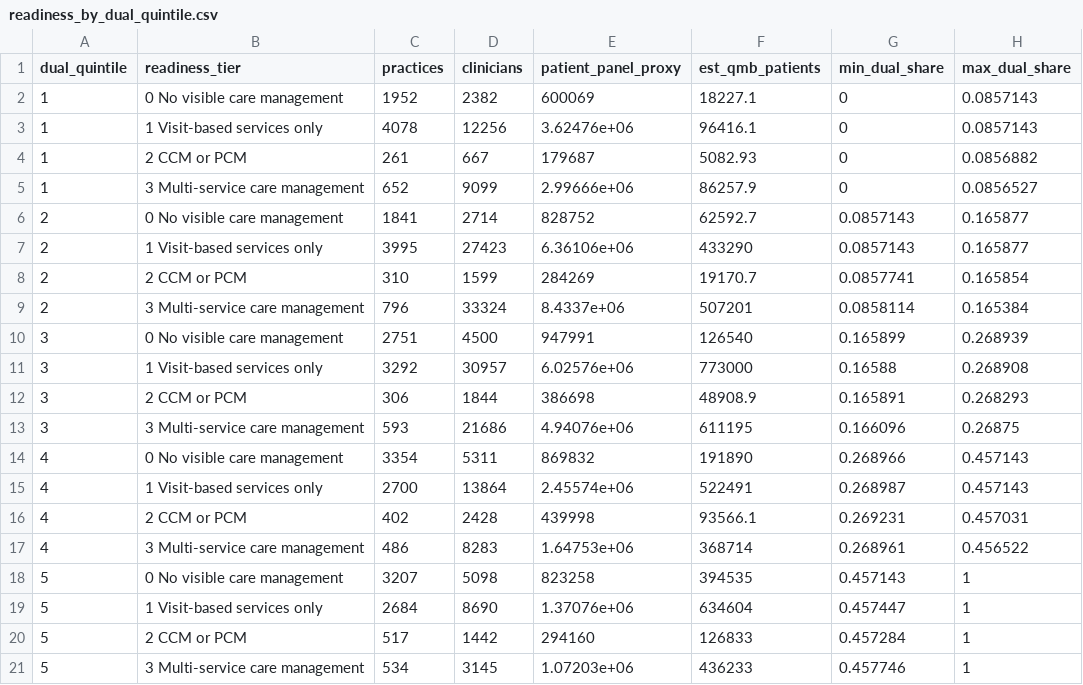
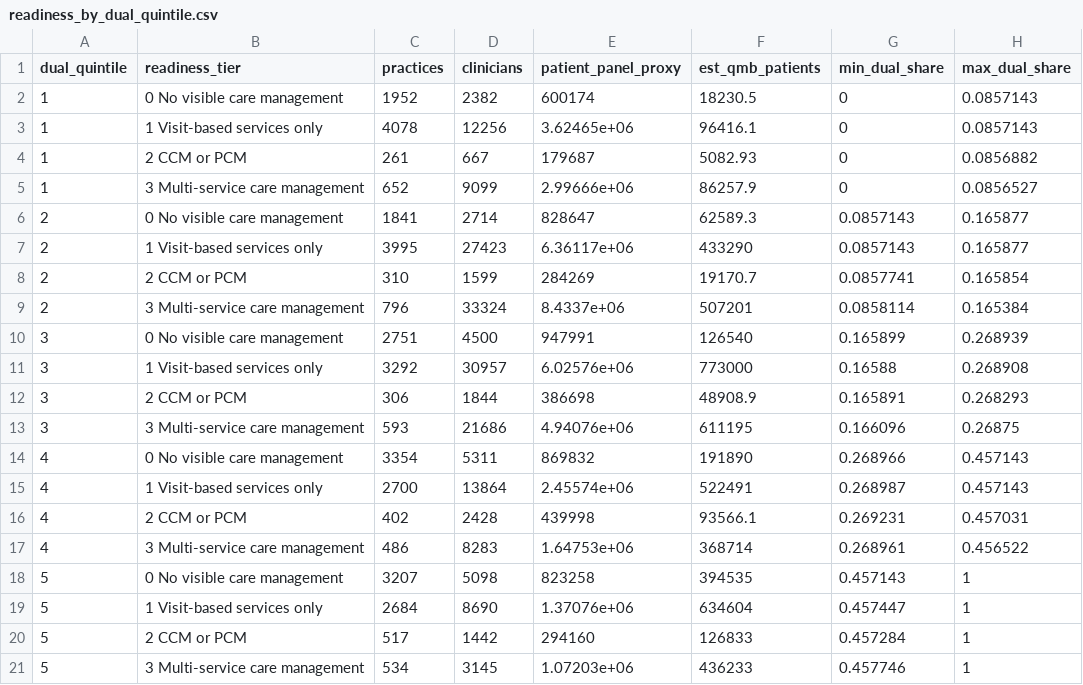
Before and after one commit to anandiganguli97/apcm-opportunity, a CSV file: pipeline_output/results/readiness_by_dual_quintile.csv, drawn as a sheet.

```diff
--- a/pipeline_output/results/readiness_by_dual_quintile.csv
+++ b/pipeline_output/results/readiness_by_dual_quintile.csv
@@ -1,8 +1,8 @@
 dual_quintile,readiness_tier,practices,clinicians,patient_panel_proxy,est_qmb_patients,min_dual_share,max_dual_share
-1,0 No visible care management,1952,2382,600069,18227.1,0,0.0857143
-1,1 Visit-based services only,4078,12256,3.62476e+06,96416.1,0,0.0857143
+1,0 No visible care management,1952,2382,600174,18230.5,0,0.0857143
+1,1 Visit-based services only,4078,12256,3.62465e+06,96416.1,0,0.0857143
 1,2 CCM or PCM,261,667,179687,5082.93,0,0.0856882
 1,3 Multi-service care management,652,9099,2.99666e+06,86257.9,0,0.0856527
-2,0 No visible care management,1841,2714,828752,62592.7,0.0857143,0.165877
-2,1 Visit-based services only,3995,27423,6.36106e+06,433290,0.0857143,0.165877
+2,0 No visible care management,1841,2714,828647,62589.3,0.0857143,0.165877
+2,1 Visit-based services only,3995,27423,6.36117e+06,433290,0.0857143,0.165877
 2,2 CCM or PCM,310,1599,284269,19170.7,0.0857741,0.165854
```
Also changed, not shown: pipeline_output/results/equity.csv, 12 other files.
